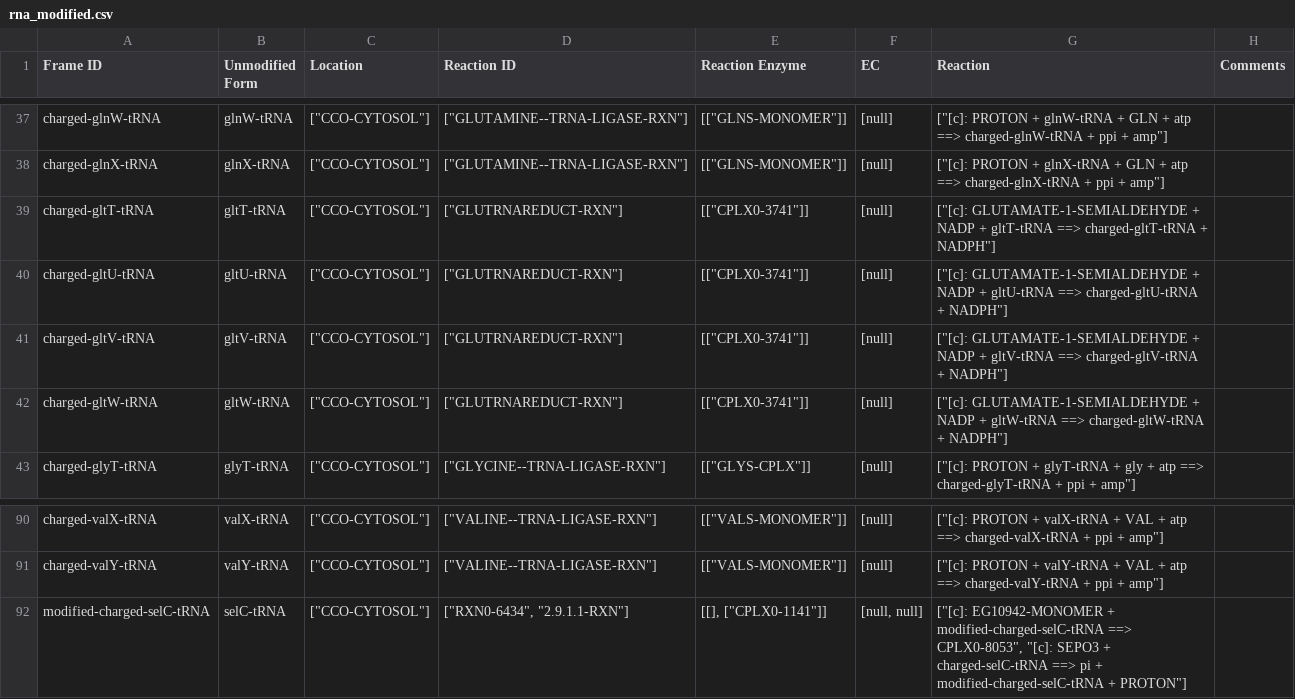
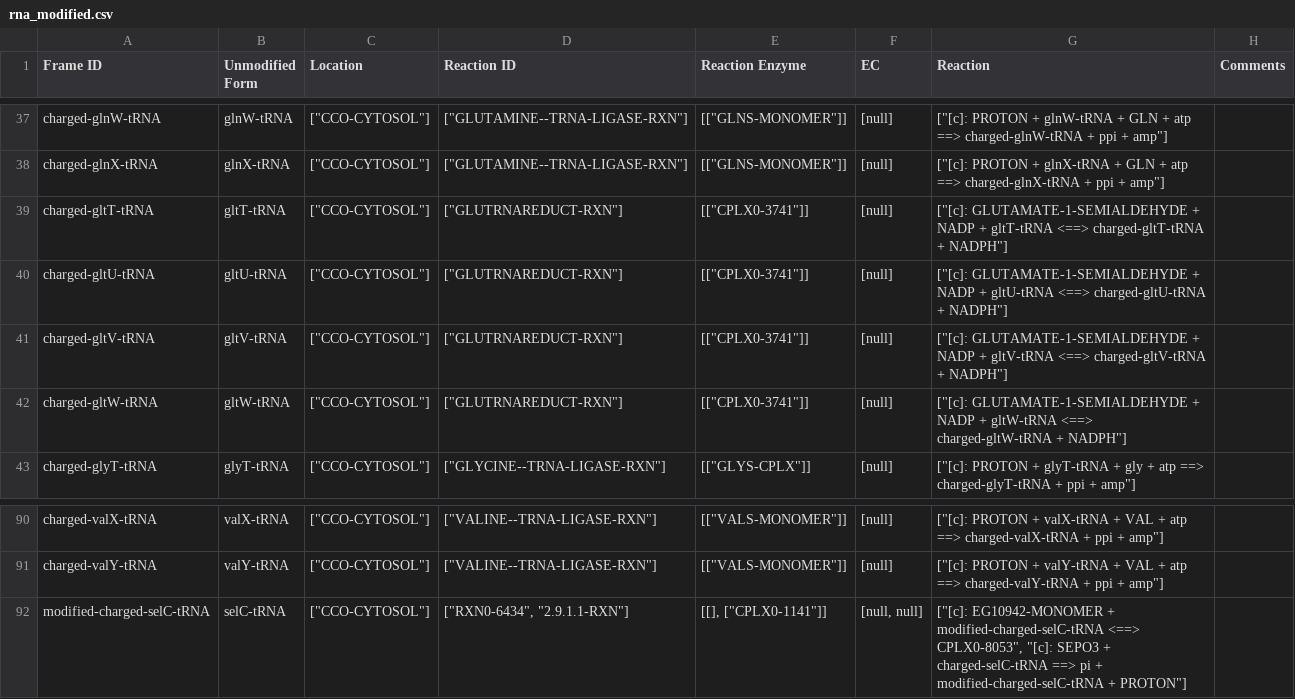
Before and after one commit to CovertLab/WholeCellEcoliRelease, a CSV file: data/parsed/rna_modified.csv, drawn as a sheet; only a part is shown, gaps mark what is left out.

```diff
--- a/data/parsed/rna_modified.csv
+++ b/data/parsed/rna_modified.csv
@@ -38,6 +38,6 @@ charged-glnW-tRNA	glnW-tRNA	"[""CCO-CYTOSOL""]"	"[""GLUTAMINE--TRNA-LIGASE-RXN""
 charged-glnX-tRNA	glnX-tRNA	"[""CCO-CYTOSOL""]"	"[""GLUTAMINE--TRNA-LIGASE-RXN""]"	"[[""GLNS-MONOMER""]]"	[null]	"[""[c]: PROTON + glnX-tRNA + GLN + atp ==> charged-glnX-tRNA + ppi + amp""]"	
-charged-gltT-tRNA	gltT-tRNA	"[""CCO-CYTOSOL""]"	"[""GLUTRNAREDUCT-RXN""]"	"[[""CPLX0-3741""]]"	[null]	"[""[c]: GLUTAMATE-1-SEMIALDEHYDE + NADP + gltT-tRNA ==> charged-gltT-tRNA + NADPH""]"	
-charged-gltU-tRNA	gltU-tRNA	"[""CCO-CYTOSOL""]"	"[""GLUTRNAREDUCT-RXN""]"	"[[""CPLX0-3741""]]"	[null]	"[""[c]: GLUTAMATE-1-SEMIALDEHYDE + NADP + gltU-tRNA ==> charged-gltU-tRNA + NADPH""]"	
-charged-gltV-tRNA	gltV-tRNA	"[""CCO-CYTOSOL""]"	"[""GLUTRNAREDUCT-RXN""]"	"[[""CPLX0-3741""]]"	[null]	"[""[c]: GLUTAMATE-1-SEMIALDEHYDE + NADP + gltV-tRNA ==> charged-gltV-tRNA + NADPH""]"	
-charged-gltW-tRNA	gltW-tRNA	"[""CCO-CYTOSOL""]"	"[""GLUTRNAREDUCT-RXN""]"	"[[""CPLX0-3741""]]"	[null]	"[""[c]: GLUTAMATE-1-SEMIALDEHYDE + NADP + gltW-tRNA ==> charged-gltW-tRNA + NADPH""]"	
+charged-gltT-tRNA	gltT-tRNA	"[""CCO-CYTOSOL""]"	"[""GLUTRNAREDUCT-RXN""]"	"[[""CPLX0-3741""]]"	[null]	"[""[c]: GLUTAMATE-1-SEMIALDEHYDE + NADP + gltT-tRNA <==> charged-gltT-tRNA + NADPH""]"	
+charged-gltU-tRNA	gltU-tRNA	"[""CCO-CYTOSOL""]"	"[""GLUTRNAREDUCT-RXN""]"	"[[""CPLX0-3741""]]"	[null]	"[""[c]: GLUTAMATE-1-SEMIALDEHYDE + NADP + gltU-tRNA <==> charged-gltU-tRNA + NADPH""]"	
+charged-gltV-tRNA	gltV-tRNA	"[""CCO-CYTOSOL""]"	"[""GLUTRNAREDUCT-RXN""]"	"[[""CPLX0-3741""]]"	[null]	"[""[c]: GLUTAMATE-1-SEMIALDEHYDE + NADP + gltV-tRNA <==> charged-gltV-tRNA + NADPH""]"	
+charged-gltW-tRNA	gltW-tRNA	"[""CCO-CYTOSOL""]"	"[""GLUTRNAREDUCT-RXN""]"	"[[""CPLX0-3741""]]"	[null]	"[""[c]: GLUTAMATE-1-SEMIALDEHYDE + NADP + gltW-tRNA <==> charged-gltW-tRNA + NADPH""]"	
 charged-glyT-tRNA	glyT-tRNA	"[""CCO-CYTOSOL""]"	"[""GLYCINE--TRNA-LIGASE-RXN""]"	"[[""GLYS-CPLX""]]"	[null]	"[""[c]: PROTON + glyT-tRNA + gly + atp ==> charged-glyT-tRNA + ppi + amp""]"	
@@ -91,2 +91,2 @@ charged-valX-tRNA	valX-tRNA	"[""CCO-CYTOSOL""]"	"[""VALINE--TRNA-LIGASE-RXN""]"
 charged-valY-tRNA	valY-tRNA	"[""CCO-CYTOSOL""]"	"[""VALINE--TRNA-LIGASE-RXN""]"	"[[""VALS-MONOMER""]]"	[null]	"[""[c]: PROTON + valY-tRNA + VAL + atp ==> charged-valY-tRNA + ppi + amp""]"	
-modified-charged-selC-tRNA	selC-tRNA	"[""CCO-CYTOSOL""]"	"[""RXN0-6434"", ""2.9.1.1-RXN""]"	"[[], [""CPLX0-1141""]]"	[null, null]	"[""[c]: EG10942-MONOMER + modified-charged-selC-tRNA ==> CPLX0-8053"", ""[c]: SEPO3 + charged-selC-tRNA ==> pi + modified-charged-selC-tRNA + PROTON""]"	
+modified-charged-selC-tRNA	selC-tRNA	"[""CCO-CYTOSOL""]"	"[""RXN0-6434"", ""2.9.1.1-RXN""]"	"[[], [""CPLX0-1141""]]"	[null, null]	"[""[c]: EG10942-MONOMER + modified-charged-selC-tRNA <==> CPLX0-8053"", ""[c]: SEPO3 + charged-selC-tRNA ==> pi + modified-charged-selC-tRNA + PROTON""]"	
```
Also changed, not shown: data/parsed/proteinComplexes_modified.csv, data/parsed/proteinMonomers_modified.csv, 1 other file.
